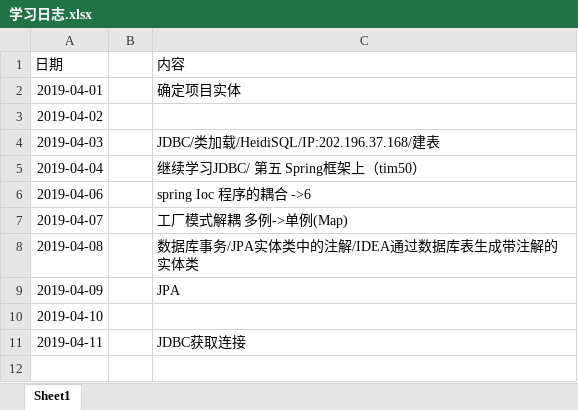
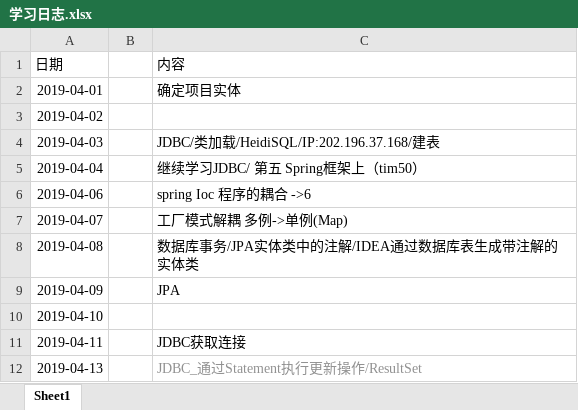
Before and after one commit to ly934060690/OSALS, an Excel workbook: 201708044206张成文/学习日志.xlsx, sheet Sheet1, drawn as a sheet; values as stored, in another font and other column widths than the file's, no borders; the diff names each change by its address in the sheet, - before the commit and + after, or states it on an @@ line.

Commit message:
JDBC

```diff
--- a/201708044206张成文/学习日志.xlsx (sheet Sheet1)
+++ b/201708044206张成文/学习日志.xlsx (sheet Sheet1)
+row 12: 2019-04-13 |  | JDBC_通过Statement执行更新操作/ResultSet
```
Also changed, not shown: 2 other files.
